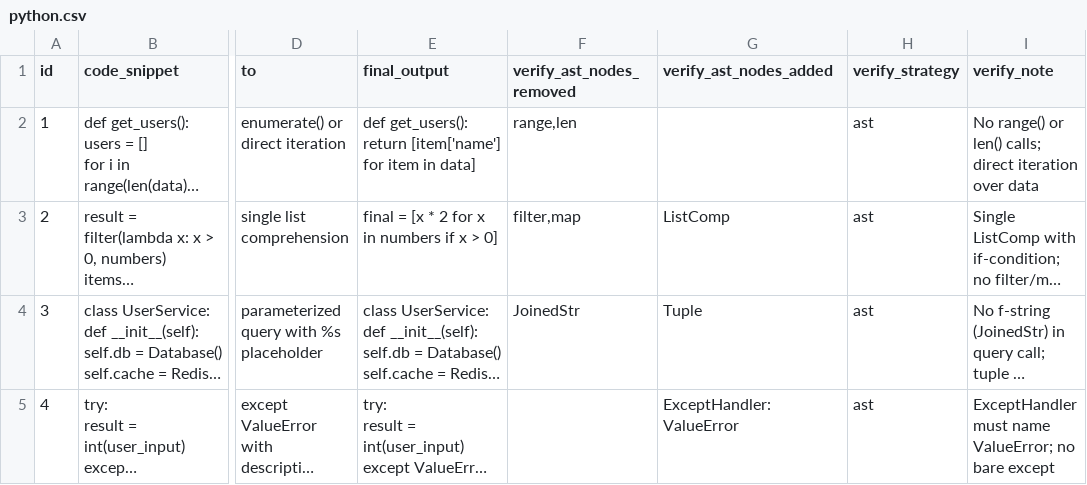
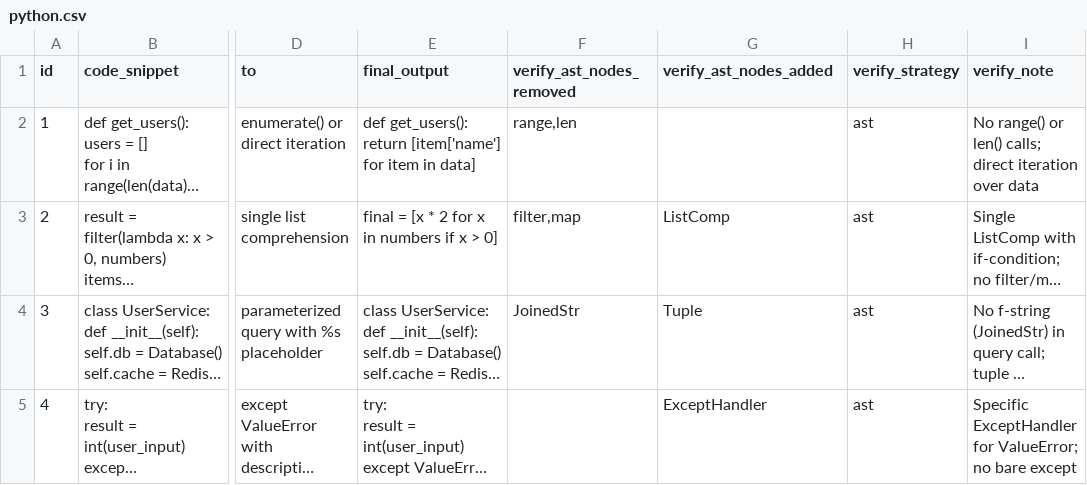
Before and after one commit to StetsonMathCS/LLM-Benchmarking-Suite, a CSV file: datasets/partial_transform/python.csv, drawn as a sheet; only a part is shown, gaps mark what is left out; long unchanged cells end in …; the diff covers the shown part only; the diff names each change by its address in the sheet, - before the commit and + after, or states it on an @@ line.

```diff
--- a/datasets/partial_transform/python.csv
+++ b/datasets/partial_transform/python.csv
-G5 (verify_ast_nodes_added): ExceptHandler:ValueError
+G5 (verify_ast_nodes_added): ExceptHandler
-I5 (verify_note): ExceptHandler must name ValueError; no…
+I5 (verify_note): Specific ExceptHandler for ValueError; no…
```
Also changed, not shown: 7 edited cells elsewhere in this file, 21 other files.
